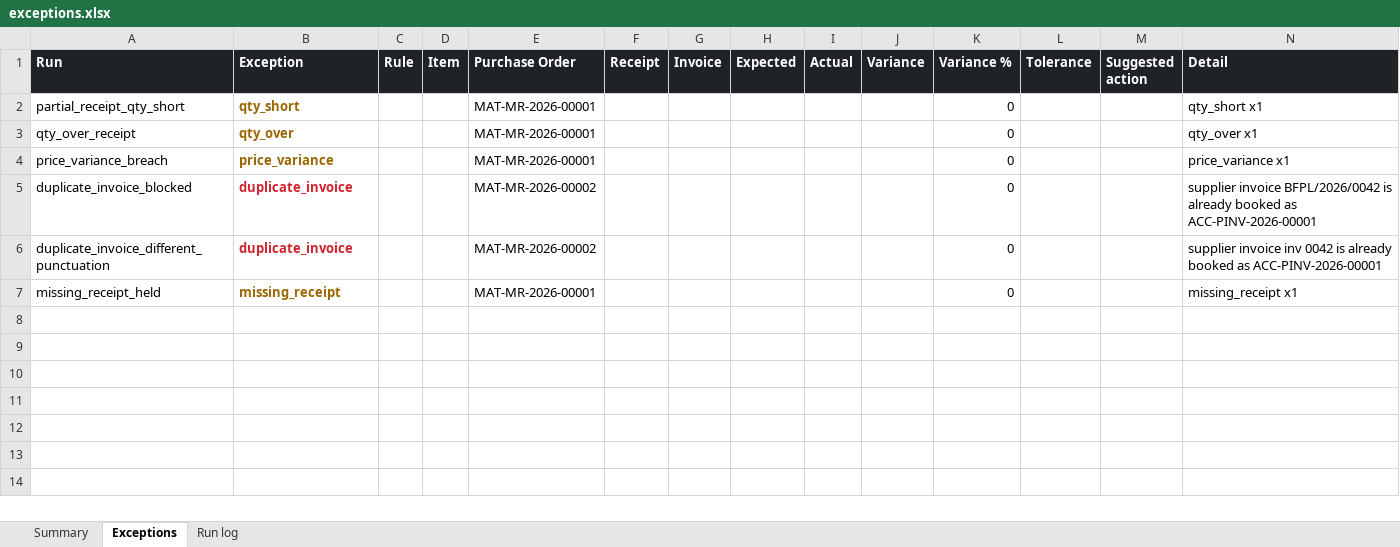
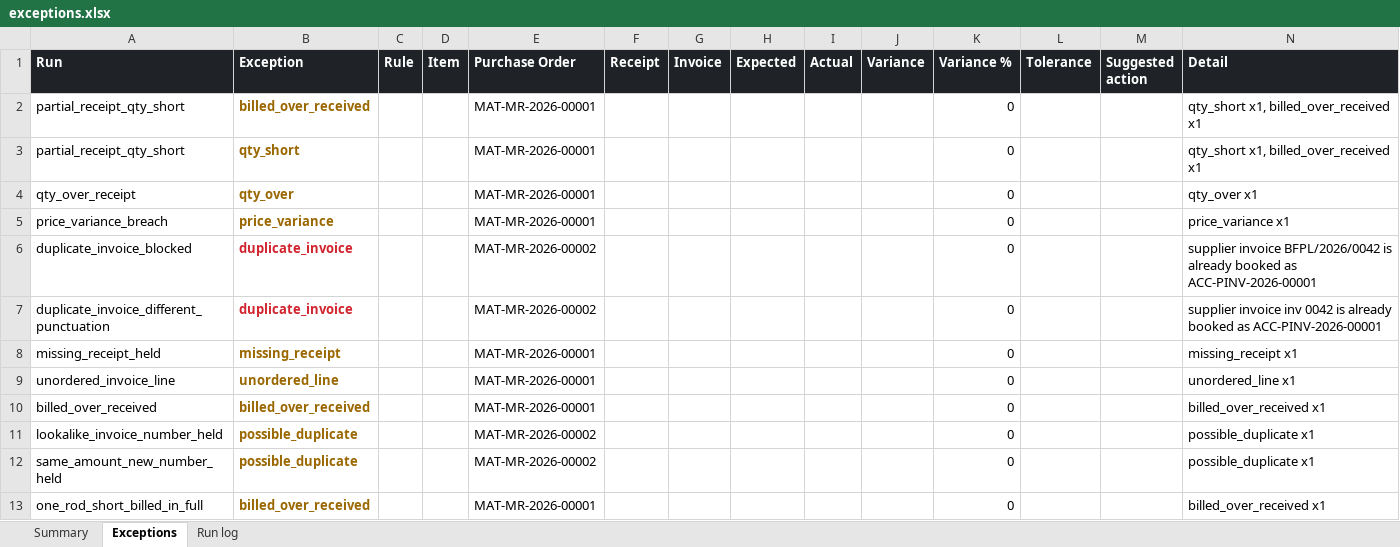
Before and after one commit to Mr-Bathwal/ERP, an Excel workbook: eval/results/exceptions.xlsx, sheet Exceptions, drawn as a sheet; values as stored, in another font and other column widths than the file's, no borders; conditional formats not drawn; addresses are those after the commit; the diff names each change by its address in the sheet, - before the commit and + after, or states it on an @@ line.

```diff
--- a/eval/results/exceptions.xlsx (sheet Exceptions)
+++ b/eval/results/exceptions.xlsx (sheet Exceptions)
+row 2: partial_receipt_qty_short | billed_over_received |  |  | MAT-MR-2026-00001 |  |  |  |  |  | 0 |  |  | qty_short x1, billed_over_received x1
-N3 (Detail): qty_short x1
+N3 (Detail): qty_short x1, billed_over_received x1
+row 9: unordered_invoice_line | unordered_line |  |  | MAT-MR-2026-00001 |  |  |  |  |  | 0 |  |  | unordered_line x1
+row 10: billed_over_received | billed_over_received |  |  | MAT-MR-2026-00001 |  |  |  |  |  | 0 |  |  | billed_over_received x1
+row 11: lookalike_invoice_number_held | possible_duplicate |  |  | MAT-MR-2026-00002 |  |  |  |  |  | 0 |  |  | possible_duplicate x1
+row 12: same_amount_new_number_held | possible_duplicate |  |  | MAT-MR-2026-00002 |  |  |  |  |  | 0 |  |  | possible_duplicate x1
+row 13: one_rod_short_billed_in_full | billed_over_received |  |  | MAT-MR-2026-00001 |  |  |  |  |  | 0 |  |  | billed_over_received x1
```
Also changed, not shown: sheet Run log, sheet Summary, 11 other files.
